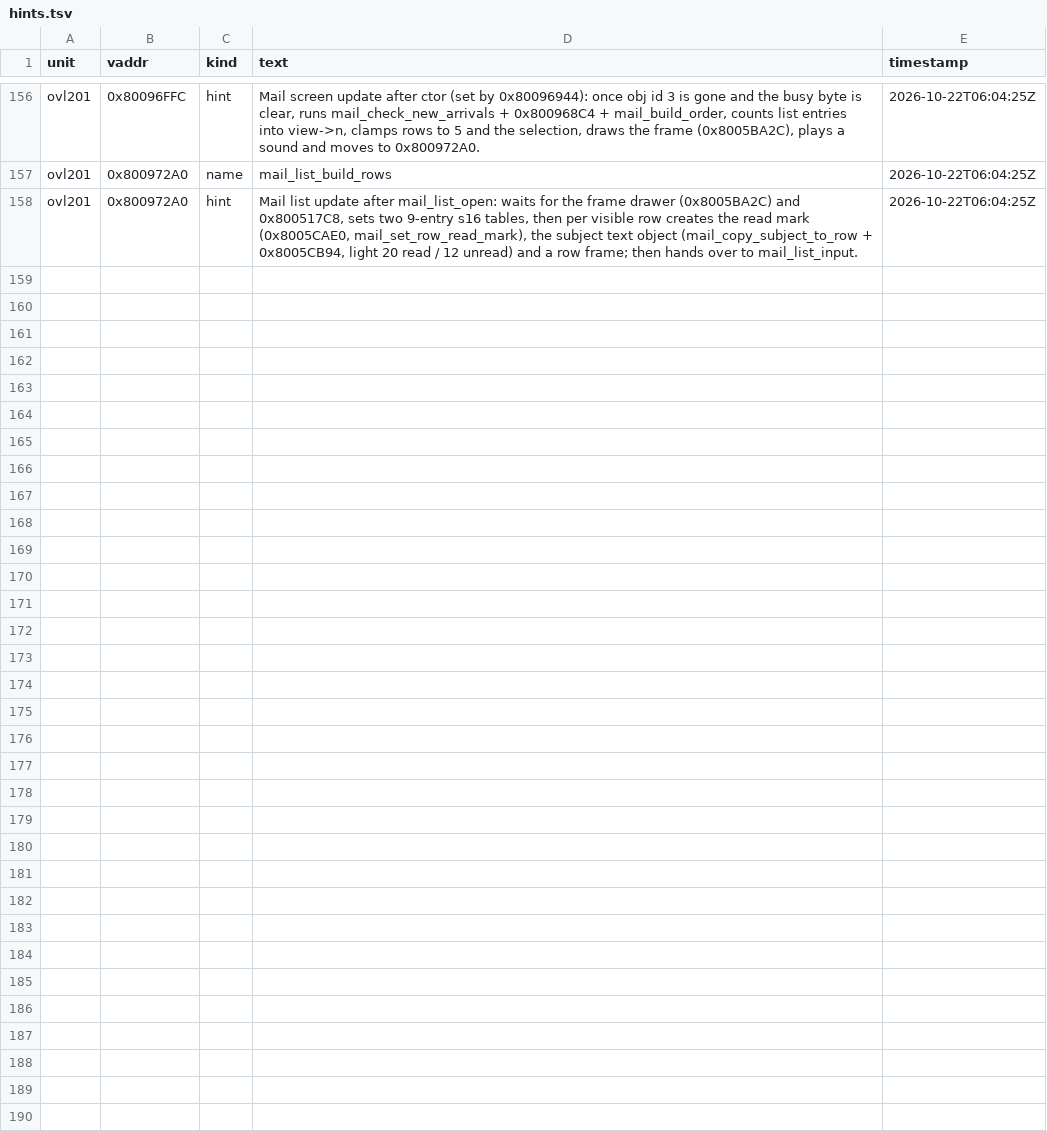
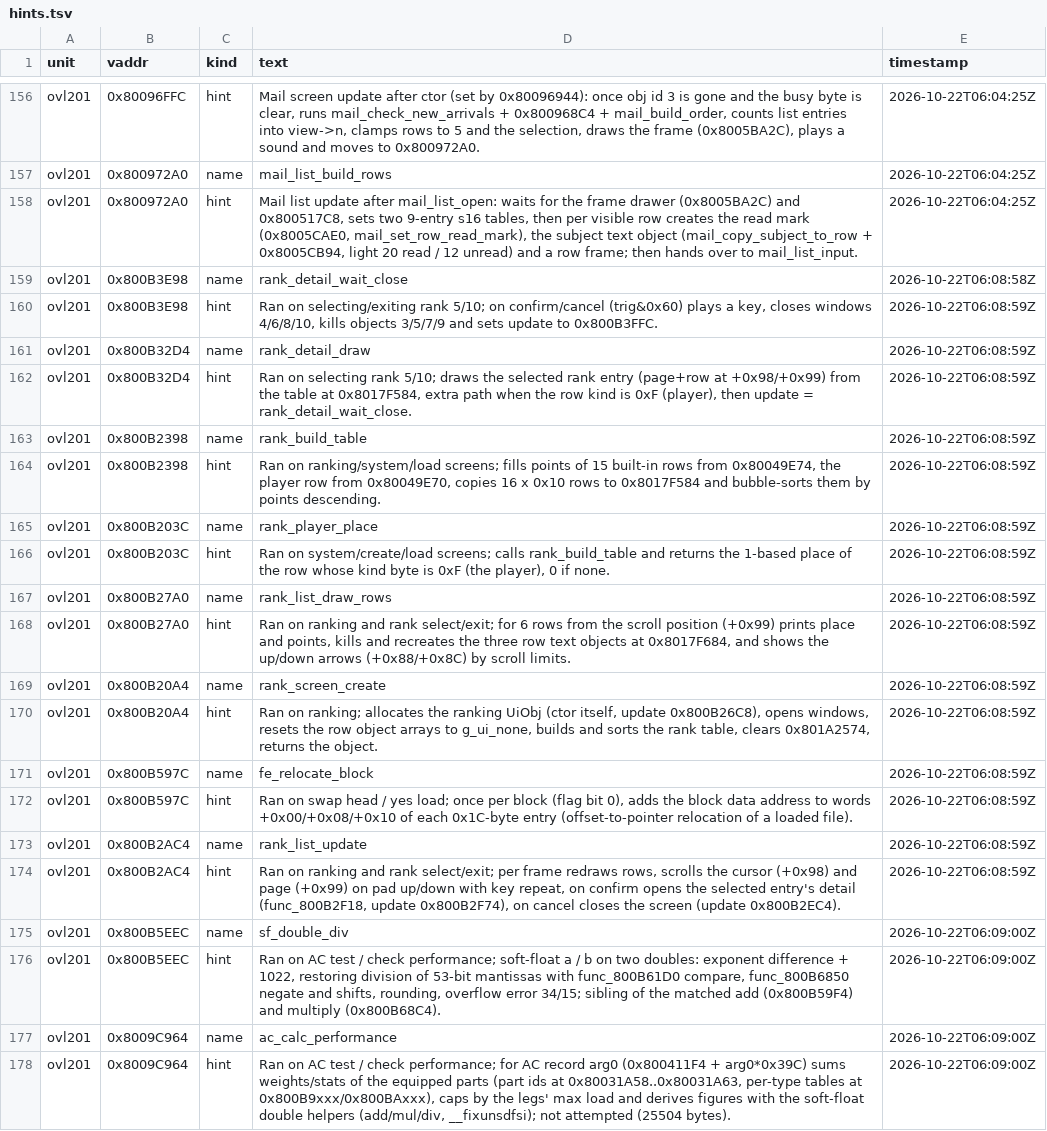
Before and after one commit to byroweb/AC1_RE, a TSV file: re/match/hints.tsv, drawn as a sheet; only a part is shown, gaps mark what is left out.

```diff
--- a/re/match/hints.tsv
+++ b/re/match/hints.tsv
@@ -158 +158,21 @@ ovl201	0x800972A0	name	mail_list_build_rows	2026-10-22T06:04:25Z
 ovl201	0x800972A0	hint	Mail list update after mail_list_open: waits for the frame drawer (0x8005BA2C) and 0x800517C8, sets two 9-entry s16 tables, then per visible row creates the read mark (0x8005CAE0, mail_set_row_read_mark), the subject text object (mail_copy_subject_to_row + 0x8005CB94, light 20 read / 12 unread) and a row frame; then hands over to mail_list_input.	2026-10-22T06:04:25Z
+ovl201	0x800B3E98	name	rank_detail_wait_close	2026-10-22T06:08:58Z
+ovl201	0x800B3E98	hint	Ran on selecting/exiting rank 5/10; on confirm/cancel (trig&0x60) plays a key, closes windows 4/6/8/10, kills objects 3/5/7/9 and sets update to 0x800B3FFC.	2026-10-22T06:08:59Z
+ovl201	0x800B32D4	name	rank_detail_draw	2026-10-22T06:08:59Z
+ovl201	0x800B32D4	hint	Ran on selecting rank 5/10; draws the selected rank entry (page+row at +0x98/+0x99) from the table at 0x8017F584, extra path when the row kind is 0xF (player), then update = rank_detail_wait_close.	2026-10-22T06:08:59Z
+ovl201	0x800B2398	name	rank_build_table	2026-10-22T06:08:59Z
+ovl201	0x800B2398	hint	Ran on ranking/system/load screens; fills points of 15 built-in rows from 0x80049E74, the player row from 0x80049E70, copies 16 x 0x10 rows to 0x8017F584 and bubble-sorts them by points descending.	2026-10-22T06:08:59Z
+ovl201	0x800B203C	name	rank_player_place	2026-10-22T06:08:59Z
+ovl201	0x800B203C	hint	Ran on system/create/load screens; calls rank_build_table and returns the 1-based place of the row whose kind byte is 0xF (the player), 0 if none.	2026-10-22T06:08:59Z
+ovl201	0x800B27A0	name	rank_list_draw_rows	2026-10-22T06:08:59Z
+ovl201	0x800B27A0	hint	Ran on ranking and rank select/exit; for 6 rows from the scroll position (+0x99) prints place and points, kills and recreates the three row text objects at 0x8017F684, and shows the up/down arrows (+0x88/+0x8C) by scroll limits.	2026-10-22T06:08:59Z
+ovl201	0x800B20A4	name	rank_screen_create	2026-10-22T06:08:59Z
+ovl201	0x800B20A4	hint	Ran on ranking; allocates the ranking UiObj (ctor itself, update 0x800B26C8), opens windows, resets the row object arrays to g_ui_none, builds and sorts the rank table, clears 0x801A2574, returns the object.	2026-10-22T06:08:59Z
+ovl201	0x800B597C	name	fe_relocate_block	2026-10-22T06:08:59Z
+ovl201	0x800B597C	hint	Ran on swap head / yes load; once per block (flag bit 0), adds the block data address to words +0x00/+0x08/+0x10 of each 0x1C-byte entry (offset-to-pointer relocation of a loaded file).	2026-10-22T06:08:59Z
+ovl201	0x800B2AC4	name	rank_list_update	2026-10-22T06:08:59Z
+ovl201	0x800B2AC4	hint	Ran on ranking and rank select/exit; per frame redraws rows, scrolls the cursor (+0x98) and page (+0x99) on pad up/down with key repeat, on confirm opens the selected entry's detail (func_800B2F18, update 0x800B2F74), on cancel closes the screen (update 0x800B2EC4).	2026-10-22T06:08:59Z
+ovl201	0x800B5EEC	name	sf_double_div	2026-10-22T06:09:00Z
+ovl201	0x800B5EEC	hint	Ran on AC test / check performance; soft-float a / b on two doubles: exponent difference + 1022, restoring division of 53-bit mantissas with func_800B61D0 compare, func_800B6850 negate and shifts, rounding, overflow error 34/15; sibling of the matched add (0x800B59F4) and multiply (0x800B68C4).	2026-10-22T06:09:00Z
+ovl201	0x8009C964	name	ac_calc_performance	2026-10-22T06:09:00Z
+ovl201	0x8009C964	hint	Ran on AC test / check performance; for AC record arg0 (0x800411F4 + arg0*0x39C) sums weights/stats of the equipped parts (part ids at 0x80031A58..0x80031A63, per-type tables at 0x800B9xxx/0x800BAxxx), caps by the legs' max load and derives figures with the soft-float double helpers (add/mul/div, __fixunsdfsi); not attempted (25504 bytes).	2026-10-22T06:09:00Z
```
Also changed, not shown: tools/loop/ledger.tsv, 8 other files.
